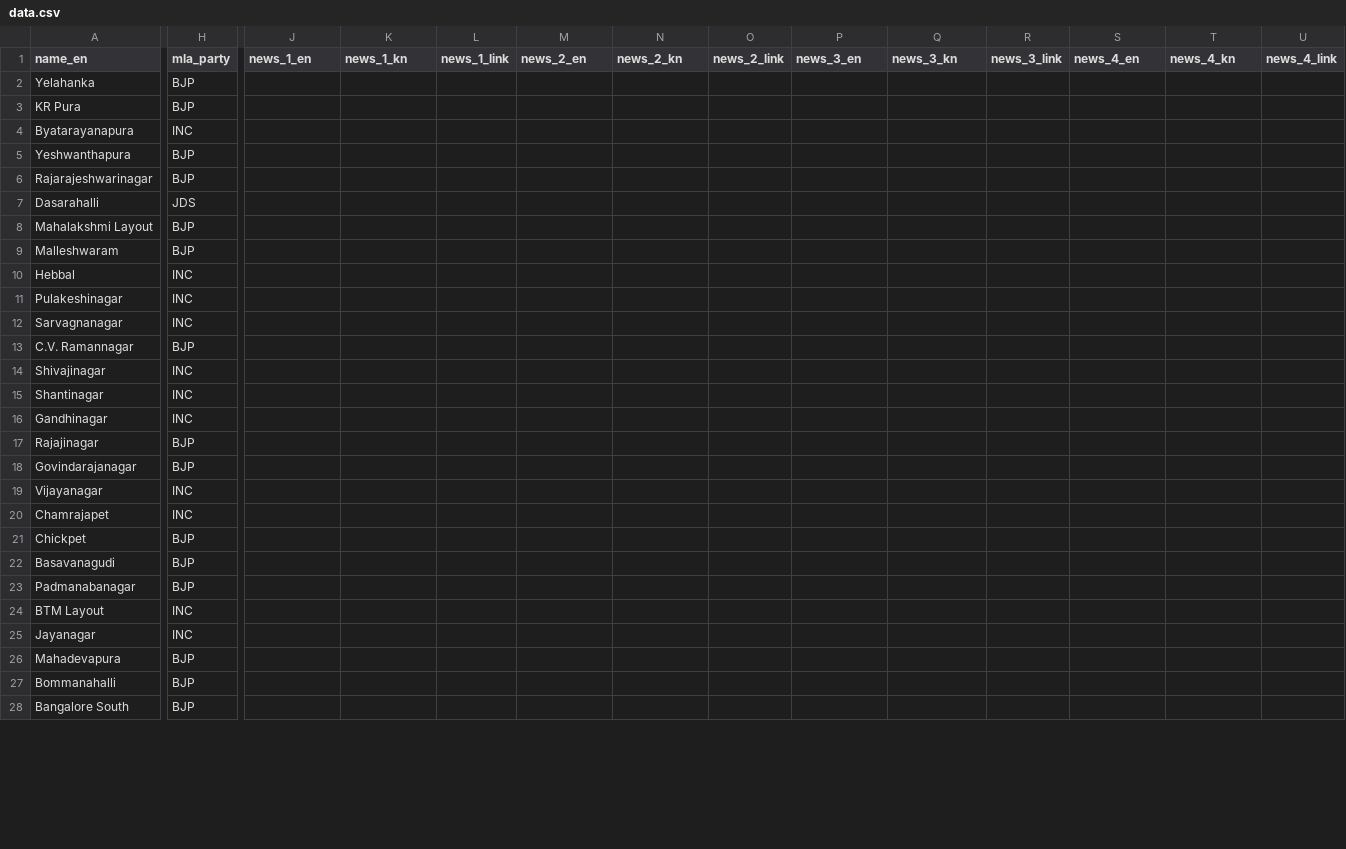
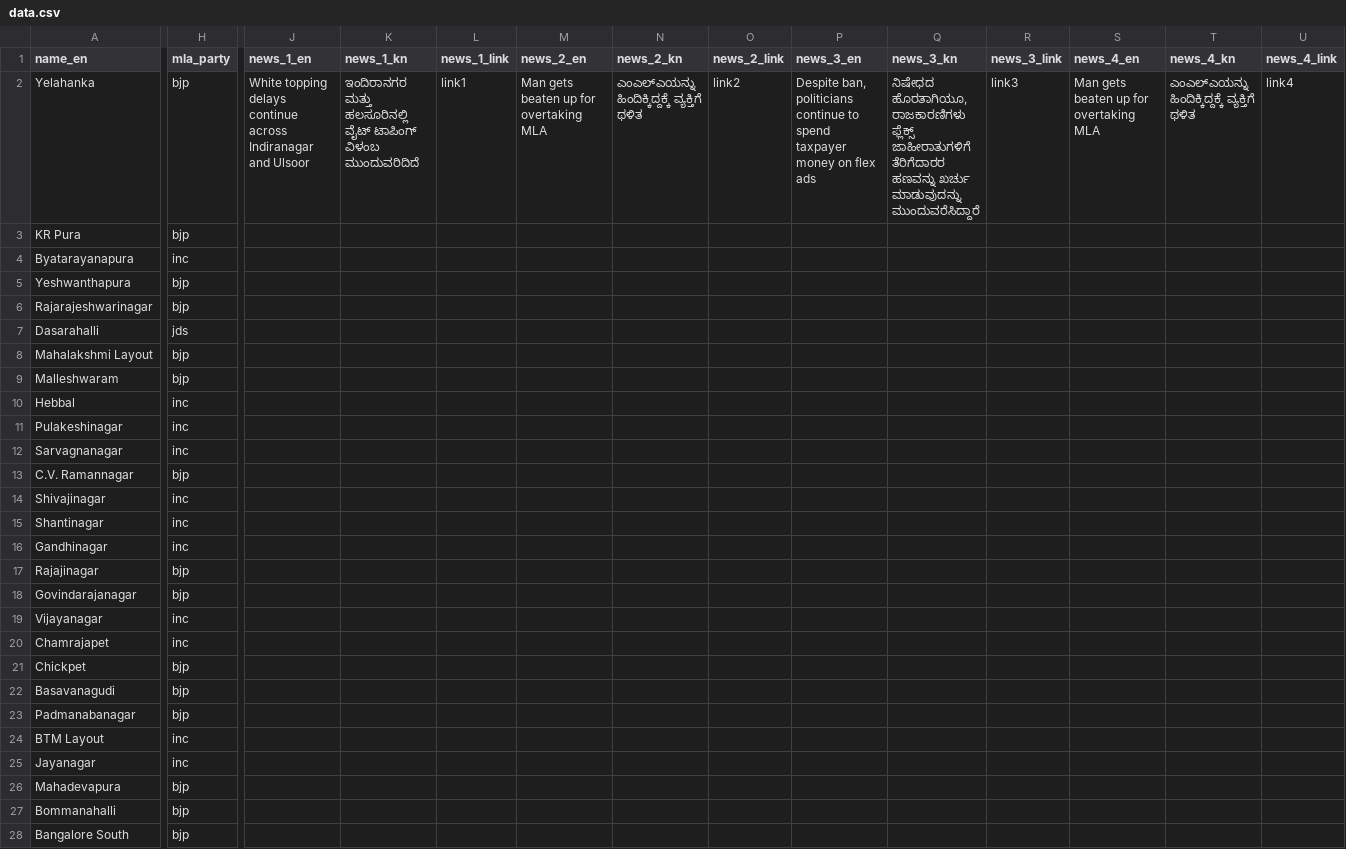
Before and after one commit to bengawalk/elections-2023, a CSV file: src/assets/data.csv, drawn as a sheet; only a part is shown, gaps mark what is left out; the diff covers the shown part only; the diff names each change by its address in the sheet, - before the commit and + after, or states it on an @@ line.

Commit message:
Add MLA data, language

```diff
--- a/src/assets/data.csv
+++ b/src/assets/data.csv
-H2:H3 (mla_party): BJP
+H2:H3 (mla_party): bjp
-J2 (news_1_en): (empty)
+J2 (news_1_en): White topping delays continue across Indiranagar and Ulsoor
-K2 (news_1_kn): (empty)
+K2 (news_1_kn): ಇಂದಿರಾನಗರ ಮತ್ತು ಹಲಸೂರಿನಲ್ಲಿ ವೈಟ್ ಟಾಪಿಂಗ್ ವಿಳಂಬ ಮುಂದುವರಿದಿದೆ
-L2 (news_1_link): (empty)
+L2 (news_1_link): link1
-M2 (news_2_en): (empty)
+M2 (news_2_en): Man gets beaten up for overtaking MLA
-N2 (news_2_kn): (empty)
+N2 (news_2_kn): ಎಂಎಲ್‌ಎಯನ್ನು ಹಿಂದಿಕ್ಕಿದ್ದಕ್ಕೆ ವ್ಯಕ್ತಿಗೆ ಥಳಿತ
-O2 (news_2_link): (empty)
+O2 (news_2_link): link2
-P2 (news_3_en): (empty)
+P2 (news_3_en): Despite ban, politicians continue to spend taxpayer money on flex ads
-Q2 (news_3_kn): (empty)
+Q2 (news_3_kn): ನಿಷೇಧದ ಹೊರತಾಗಿಯೂ, ರಾಜಕಾರಣಿಗಳು ಫ್ಲೆಕ್ಸ್ ಜಾಹೀರಾತುಗಳಿಗೆ ತೆರಿಗೆದಾರರ ಹಣವನ್ನು ಖರ್ಚು ಮಾಡುವುದನ್ನು ಮುಂದುವರೆಸಿದ್ದಾರೆ
-R2 (news_3_link): (empty)
+R2 (news_3_link): link3
-S2 (news_4_en): (empty)
+S2 (news_4_en): Man gets beaten up for overtaking MLA
-T2 (news_4_kn): (empty)
+T2 (news_4_kn): ಎಂಎಲ್‌ಎಯನ್ನು ಹಿಂದಿಕ್ಕಿದ್ದಕ್ಕೆ ವ್ಯಕ್ತಿಗೆ ಥಳಿತ
-U2 (news_4_link): (empty)
+U2 (news_4_link): link4
-H4 (mla_party): INC
+H4 (mla_party): inc
-H5:H6 (mla_party): BJP
+H5:H6 (mla_party): bjp
-H7 (mla_party): JDS
+H7 (mla_party): jds
-H8:H9 (mla_party): BJP
+H8:H9 (mla_party): bjp
-H10:H12 (mla_party): INC
+H10:H12 (mla_party): inc
-H13 (mla_party): BJP
+H13 (mla_party): bjp
-H14:H16 (mla_party): INC
+H14:H16 (mla_party): inc
-H17:H18 (mla_party): BJP
+H17:H18 (mla_party): bjp
-H19:H20 (mla_party): INC
+H19:H20 (mla_party): inc
-H21:H23 (mla_party): BJP
+H21:H23 (mla_party): bjp
-H24:H25 (mla_party): INC
+H24:H25 (mla_party): inc
-H26:H28 (mla_party): BJP
+H26:H28 (mla_party): bjp
```
Also changed, not shown: 1 edited cell elsewhere in this file, 42 other files.
